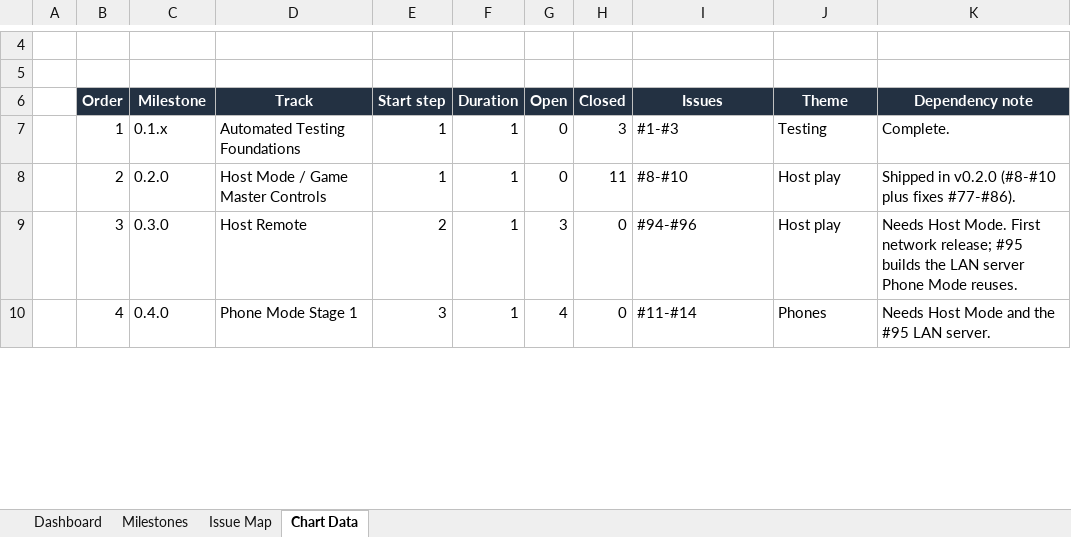
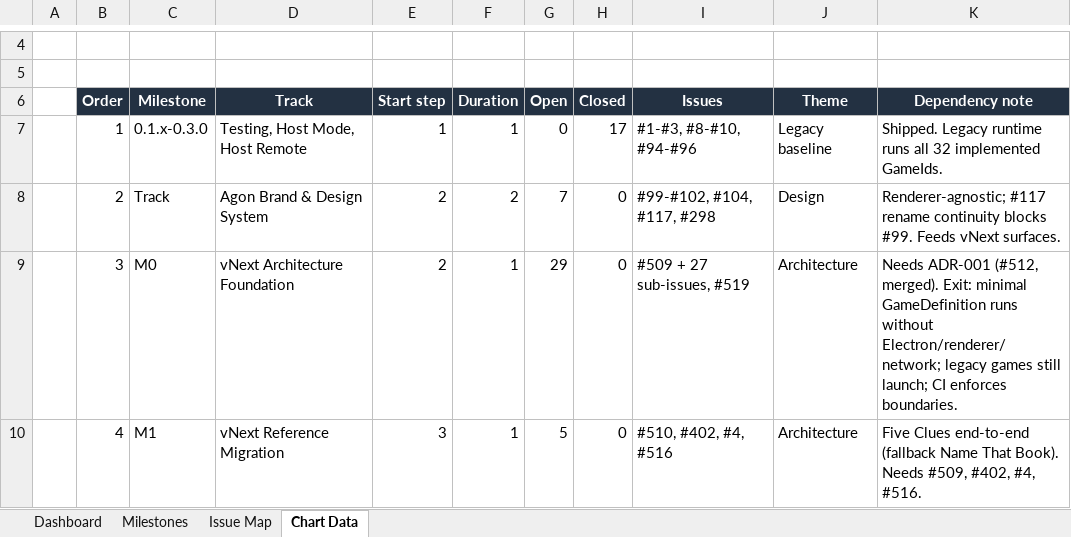
Before and after one commit to mkunze8187-cmd/bible-challenge, an Excel workbook: outputs/roadmap-visual/bible-challenge-roadmap.xlsx, sheet Chart Data, drawn as a sheet; only a part is shown, gaps mark what is left out; values as stored, in another font and other column widths than the file's, no borders; the diff covers the shown part only; the diff names each change by its address in the sheet, - before the commit and + after, or states it on an @@ line.

```diff
--- a/outputs/roadmap-visual/bible-challenge-roadmap.xlsx (sheet Chart Data)
+++ b/outputs/roadmap-visual/bible-challenge-roadmap.xlsx (sheet Chart Data)
-C7 (Milestone): 0.1.x
+C7 (Milestone): 0.1.x-0.3.0
-D7 (Track): Automated Testing Foundations
+D7 (Track): Testing, Host Mode, Host Remote
-H7 (Closed): 3
+H7 (Closed): 17
-I7 (Issues): #1-#3
+I7 (Issues): #1-#3, #8-#10, #94-#96
-J7 (Theme): Testing
+J7 (Theme): Legacy baseline
-K7 (Dependency note): Complete.
+K7 (Dependency note): Shipped. Legacy runtime runs all 32 implemented GameIds.
-C8 (Milestone): 0.2.0
+C8 (Milestone): Track
-D8 (Track): Host Mode / Game Master Controls
+D8 (Track): Agon Brand & Design System
-E8 (Start step): 1
+E8 (Start step): 2
-F8 (Duration): 1
+F8 (Duration): 2
-G8 (Open): 0
+G8 (Open): 7
-H8 (Closed): 11
+H8 (Closed): 0
-I8 (Issues): #8-#10
+I8 (Issues): #99-#102, #104, #117, #298
-J8 (Theme): Host play
+J8 (Theme): Design
-K8 (Dependency note): Shipped in v0.2.0 (#8-#10 plus fixes #77-#86).
+K8 (Dependency note): Renderer-agnostic; #117 rename continuity blocks #99. Feeds vNext surfaces.
-C9 (Milestone): 0.3.0
+C9 (Milestone): M0
-D9 (Track): Host Remote
+D9 (Track): vNext Architecture Foundation
-G9 (Open): 3
+G9 (Open): 29
-I9 (Issues): #94-#96
+I9 (Issues): #509 + 27 sub-issues, #519
-J9 (Theme): Host play
+J9 (Theme): Architecture
-K9 (Dependency note): Needs Host Mode. First network release; #95 builds the LAN server Phone Mode reuses.
+K9 (Dependency note): Needs ADR-001 (#512, merged). Exit: minimal GameDefinition runs without Electron/renderer/network; legacy games still launch; CI enforces boundaries.
-C10 (Milestone): 0.4.0
+C10 (Milestone): M1
-D10 (Track): Phone Mode Stage 1
+D10 (Track): vNext Reference Migration
-G10 (Open): 4
+G10 (Open): 5
-I10 (Issues): #11-#14
+I10 (Issues): #510, #402, #4, #516
-J10 (Theme): Phones
+J10 (Theme): Architecture
-K10 (Dependency note): Needs Host Mode and the #95 LAN server.
+K10 (Dependency note): Five Clues end-to-end (fallback Name That Book). Needs #509, #402, #4, #516.
```
Also changed, not shown: 6 added rows and 69 edited cells elsewhere in this sheet, sheet Dashboard, sheet Milestones, sheet Issue Map, charts or pictures, 6 other files.
